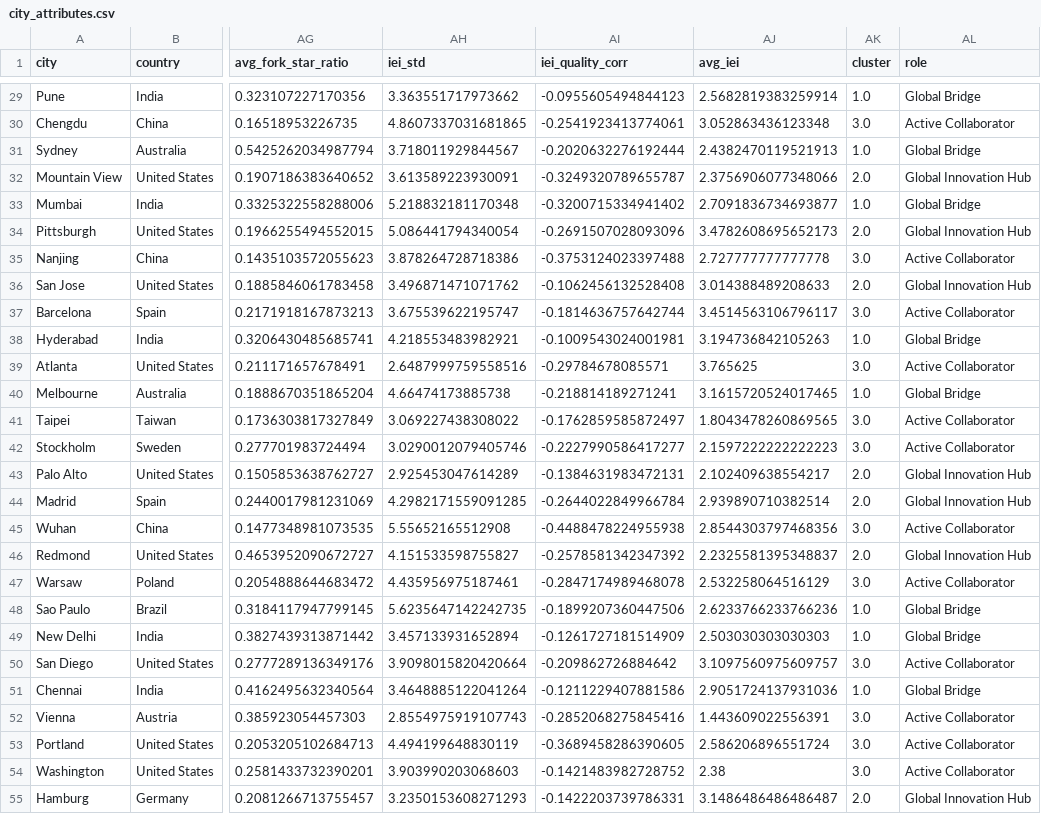
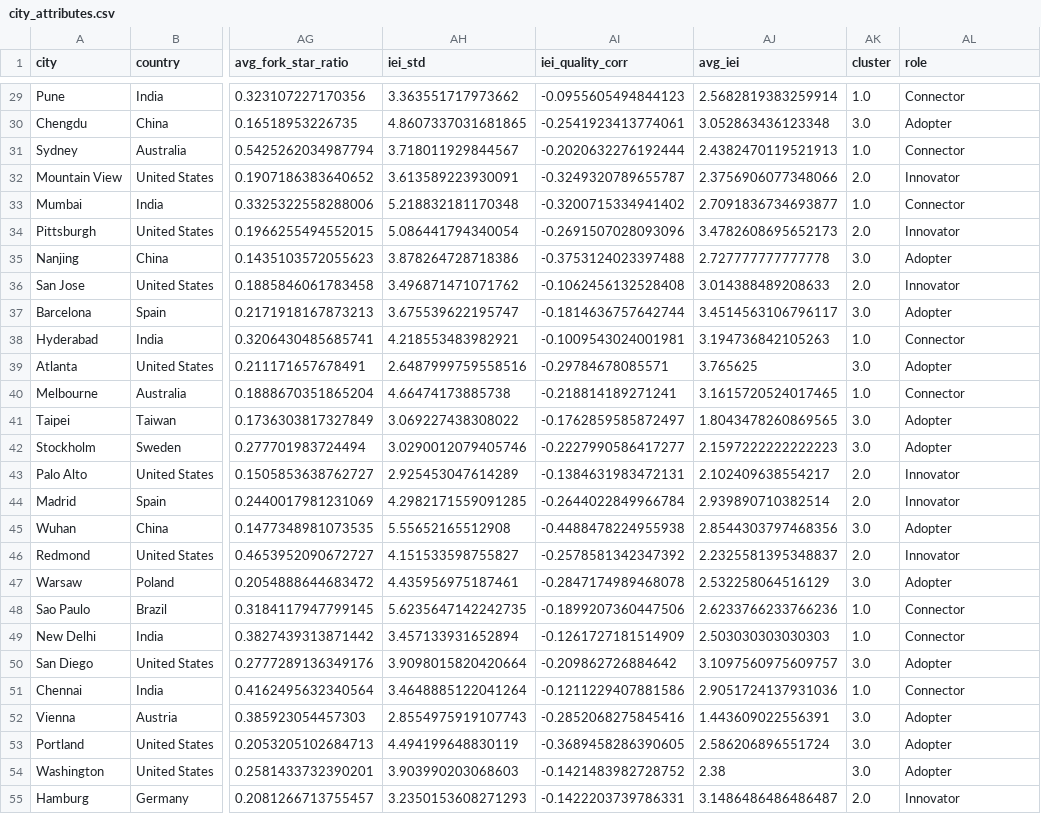
Before and after one commit to XINRUIQI/CASA0006-DSSS-Assessment, a CSV file: data/output/city_attributes.csv, drawn as a sheet; only a part is shown, gaps mark what is left out; the diff covers the shown part only; the diff names each change by its address in the sheet, - before the commit and + after, or states it on an @@ line.

```diff
--- a/data/output/city_attributes.csv
+++ b/data/output/city_attributes.csv
-AL29 (role): Global Bridge
+AL29 (role): Connector
-AL30 (role): Active Collaborator
+AL30 (role): Adopter
-AL31 (role): Global Bridge
+AL31 (role): Connector
-AL32 (role): Global Innovation Hub
+AL32 (role): Innovator
-AL33 (role): Global Bridge
+AL33 (role): Connector
-AL34 (role): Global Innovation Hub
+AL34 (role): Innovator
-AL35 (role): Active Collaborator
+AL35 (role): Adopter
-AL36 (role): Global Innovation Hub
+AL36 (role): Innovator
-AL37 (role): Active Collaborator
+AL37 (role): Adopter
-AL38 (role): Global Bridge
+AL38 (role): Connector
-AL39 (role): Active Collaborator
+AL39 (role): Adopter
-AL40 (role): Global Bridge
+AL40 (role): Connector
-AL41:AL42 (role): Active Collaborator
+AL41:AL42 (role): Adopter
-AL43:AL44 (role): Global Innovation Hub
+AL43:AL44 (role): Innovator
-AL45 (role): Active Collaborator
+AL45 (role): Adopter
-AL46 (role): Global Innovation Hub
+AL46 (role): Innovator
-AL47 (role): Active Collaborator
+AL47 (role): Adopter
-AL48:AL49 (role): Global Bridge
+AL48:AL49 (role): Connector
-AL50 (role): Active Collaborator
+AL50 (role): Adopter
-AL51 (role): Global Bridge
+AL51 (role): Connector
-AL52:AL54 (role): Active Collaborator
+AL52:AL54 (role): Adopter
-AL55 (role): Global Innovation Hub
+AL55 (role): Innovator
```
Also changed, not shown: 121 edited cells elsewhere in this file, 47 other files.
